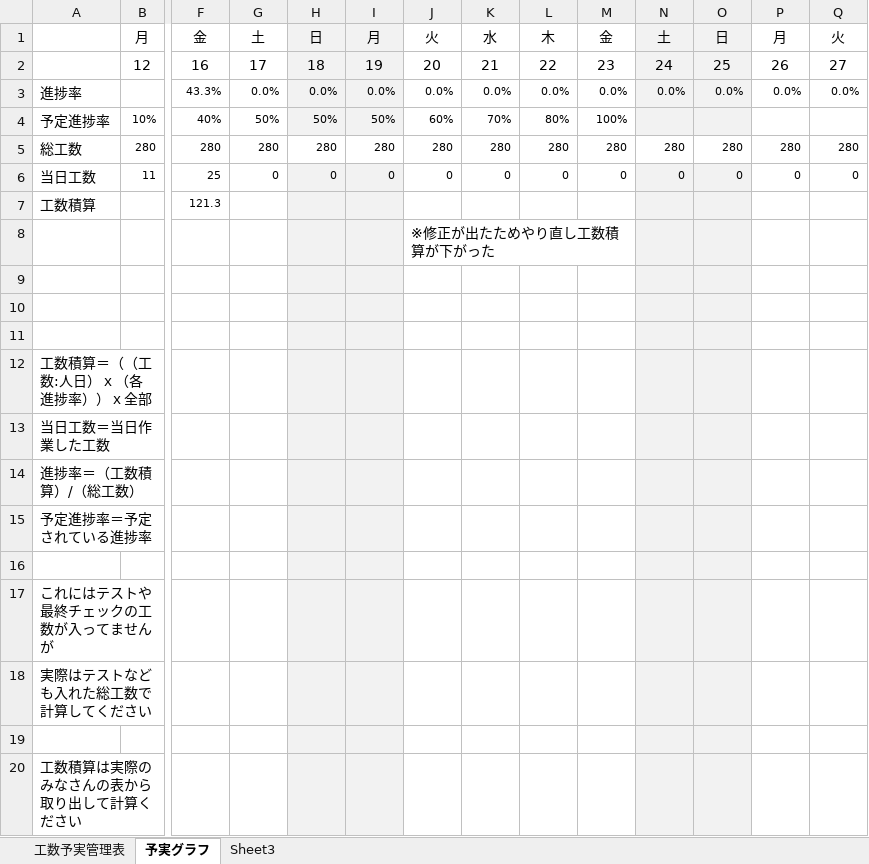
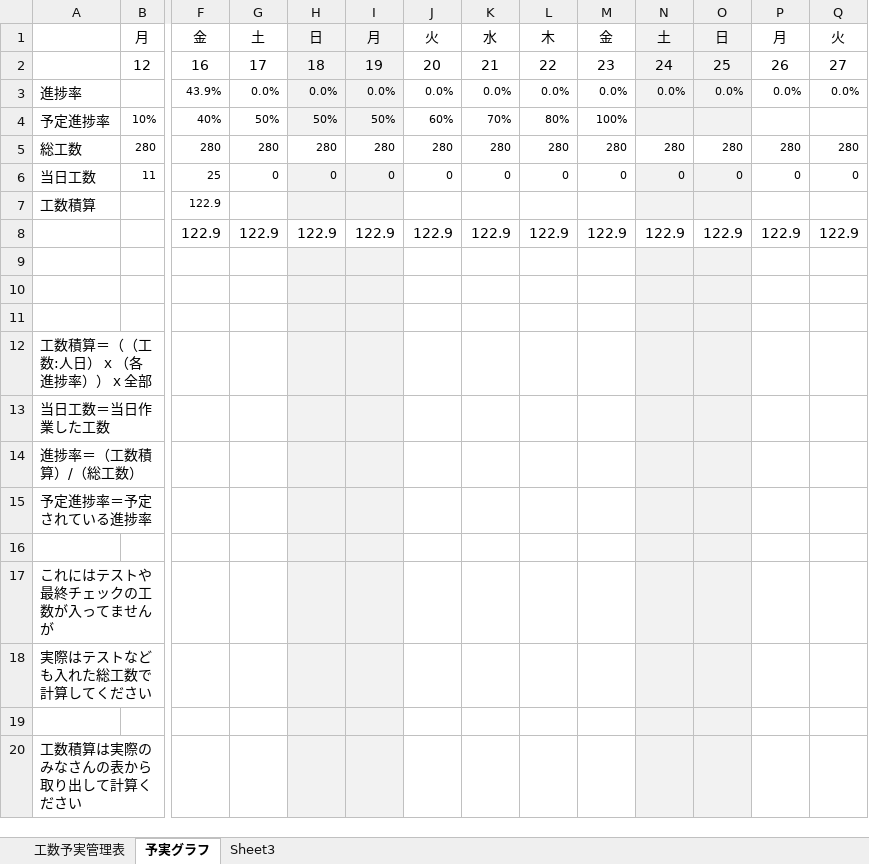
Before and after one commit to dojo2023/D-4, an Excel workbook: doc/D4_ドキュメント/予実管理表(最新版)_D4.xlsx, sheet 予実グラフ, drawn as a sheet; only a part is shown, gaps mark what is left out; values as stored, in another font and other column widths than the file's, no borders; charts and pictures not drawn; removed rows and columns are numbered as before the commit, all else as after; rows hold the shown columns only; the diff names each change by its address in the sheet, - before the commit and + after, or states it on an @@ line.

```diff
--- a/doc/D4_ドキュメント/予実管理表(最新版)_D4.xlsx (sheet 予実グラフ)
+++ b/doc/D4_ドキュメント/予実管理表(最新版)_D4.xlsx (sheet 予実グラフ)
-F3: 43.3%
+F3: 43.9%
-F7: 121.3
+F7: 122.9
-row 8:  |  |  |  |  |  | ※修正が出たためやり直し工数積算が下がった
+row 8:  |  | 122.9 | 122.9 | 122.9 | 122.9 | 122.9 | 122.9 | 122.9 | 122.9 | 122.9 | 122.9 | 122.9 | 122.9
```
Also changed, not shown: sheet 工数予実管理表, sheet Sheet3, formulas that keep their value, charts or pictures.
